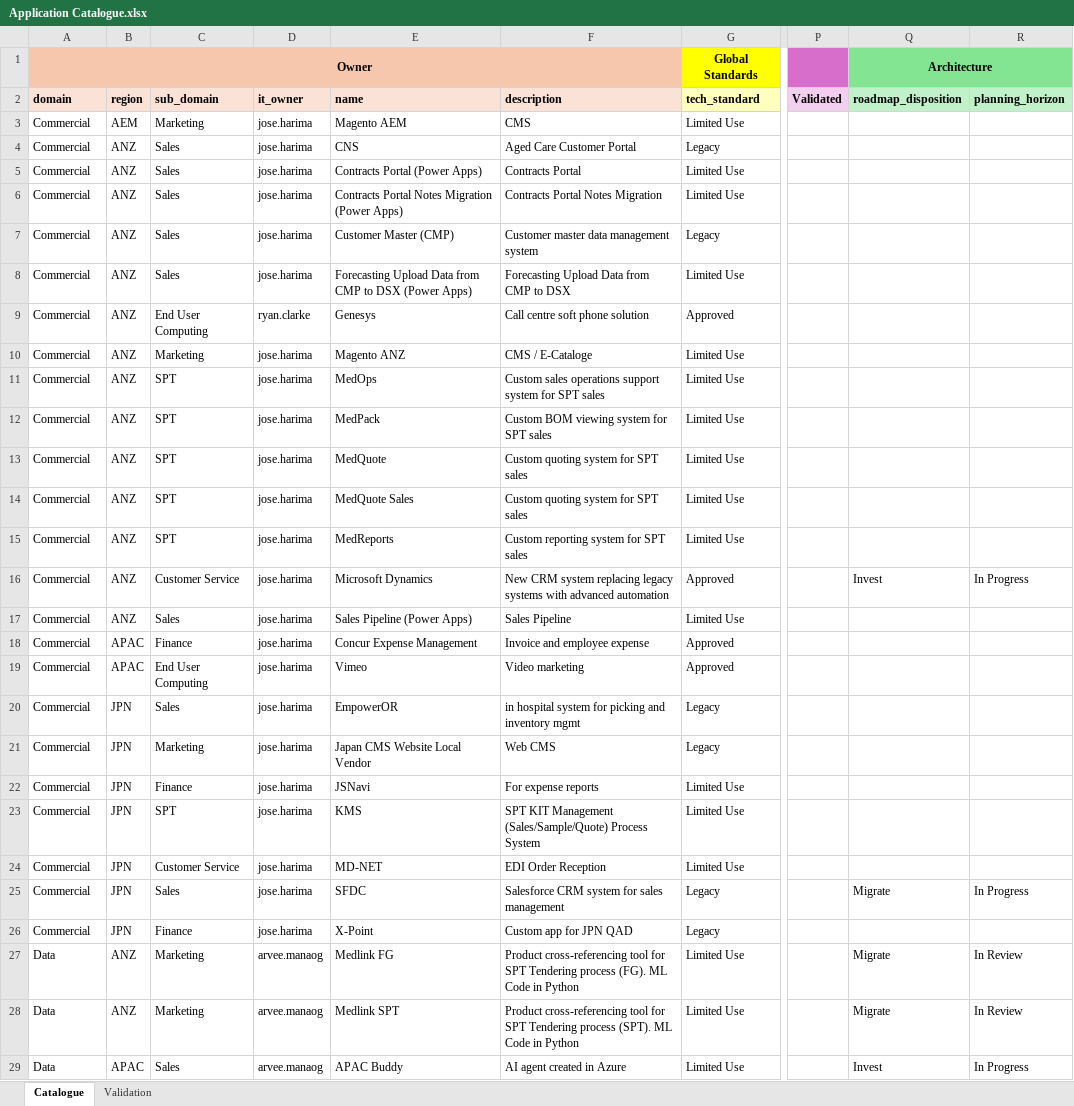
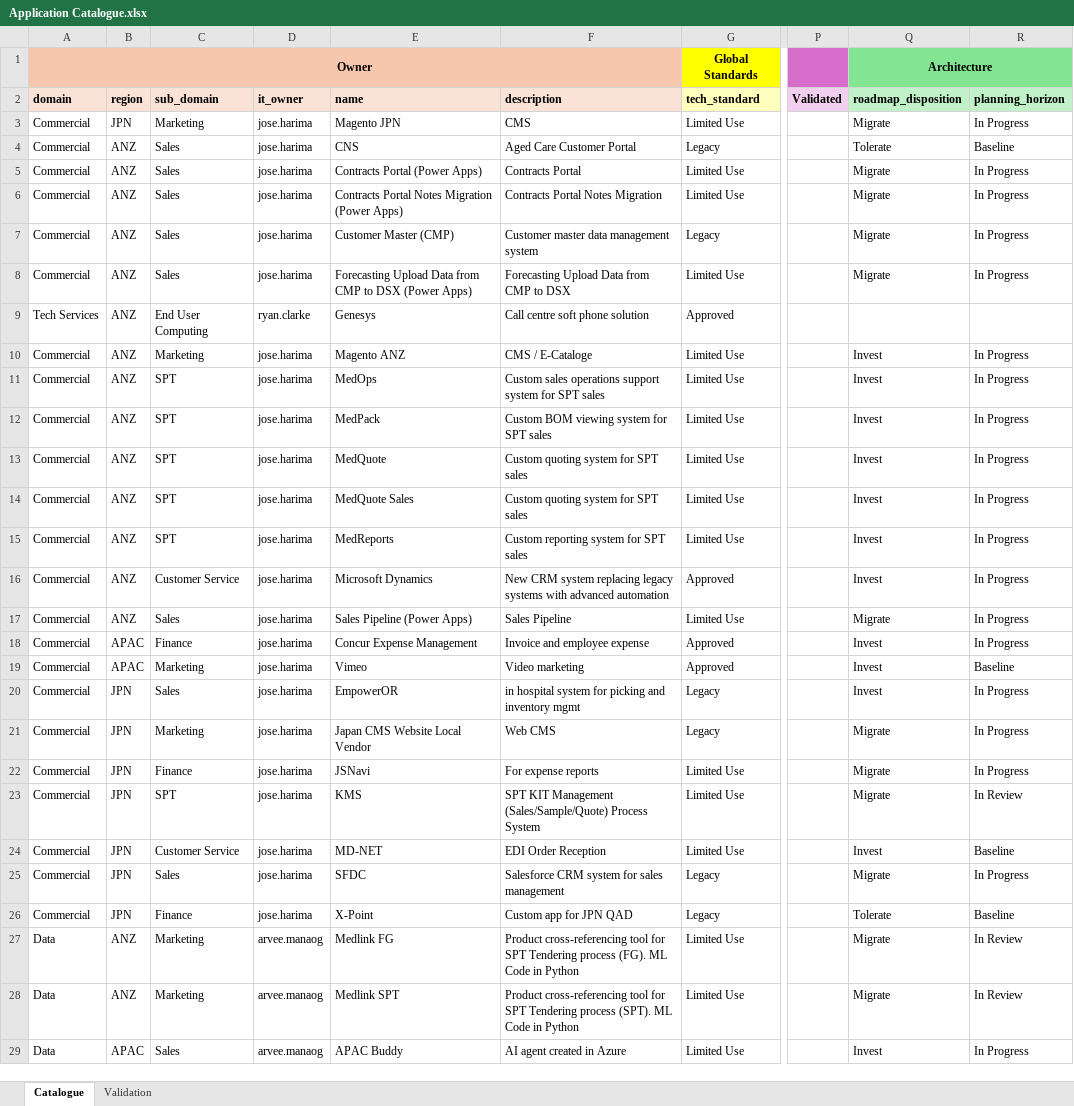
Before and after one commit to yingkiat/azure-devops-pm-agent, an Excel workbook: ea_inputs/02_IT_systems/Application Catalogue.xlsx, sheet Catalogue, drawn as a sheet; only a part is shown, gaps mark what is left out; values as stored, in another font and other column widths than the file's, no borders; conditional formats not drawn; the diff names each change by its address in the sheet, - before the commit and + after, or states it on an @@ line.

Commit message:
Updated commercial diagrams

```diff
--- a/ea_inputs/02_IT_systems/Application Catalogue.xlsx (sheet Catalogue)
+++ b/ea_inputs/02_IT_systems/Application Catalogue.xlsx (sheet Catalogue)
-B3 (region): AEM
+B3 (region): JPN
-E3 (name): Magento AEM
+E3 (name): Magento JPN
-Q3 (roadmap_disposition): (empty)
+Q3 (roadmap_disposition): Migrate
-R3 (planning_horizon): (empty)
+R3 (planning_horizon): In Progress
-Q4 (roadmap_disposition): (empty)
+Q4 (roadmap_disposition): Tolerate
-R4 (planning_horizon): (empty)
+R4 (planning_horizon): Baseline
-Q5:Q8 (roadmap_disposition): (empty)
+Q5:Q8 (roadmap_disposition): Migrate
-R5:R8 (planning_horizon): (empty)
+R5:R8 (planning_horizon): In Progress
-A9 (domain): Commercial
+A9 (domain): Tech Services
-Q10:Q15 (roadmap_disposition): (empty)
+Q10:Q15 (roadmap_disposition): Invest
-R10:R15 (planning_horizon): (empty)
+R10:R15 (planning_horizon): In Progress
-Q17 (roadmap_disposition): (empty)
+Q17 (roadmap_disposition): Migrate
-R17:R18 (planning_horizon): (empty)
+R17:R18 (planning_horizon): In Progress
-Q18:Q20 (roadmap_disposition): (empty)
+Q18:Q20 (roadmap_disposition): Invest
-C19 (sub_domain): End User Computing
+C19 (sub_domain): Marketing
-R19 (planning_horizon): (empty)
+R19 (planning_horizon): Baseline
-R20:R22 (planning_horizon): (empty)
+R20:R22 (planning_horizon): In Progress
-Q21:Q23 (roadmap_disposition): (empty)
+Q21:Q23 (roadmap_disposition): Migrate
-R23 (planning_horizon): (empty)
+R23 (planning_horizon): In Review
-Q24 (roadmap_disposition): (empty)
+Q24 (roadmap_disposition): Invest
-R24 (planning_horizon): (empty)
+R24 (planning_horizon): Baseline
-Q26 (roadmap_disposition): (empty)
+Q26 (roadmap_disposition): Tolerate
-R26 (planning_horizon): (empty)
+R26 (planning_horizon): Baseline
```
Also changed, not shown: 14 other files.
